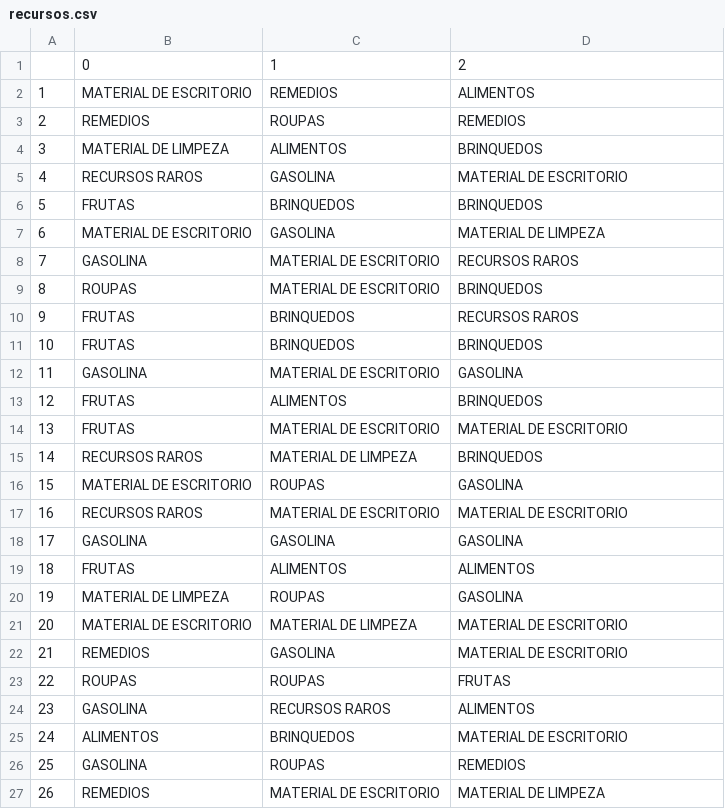
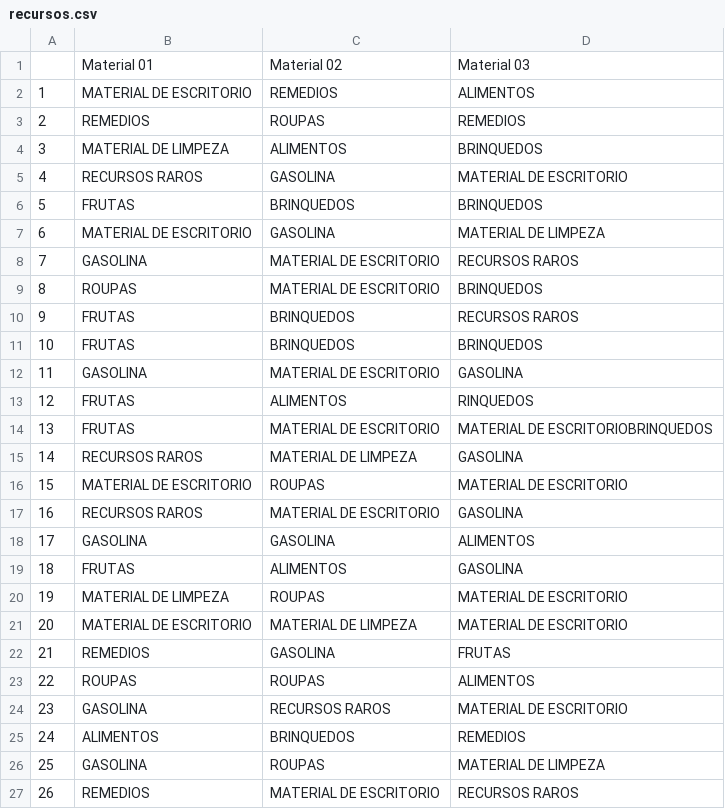
Before and after one commit to Wanderson-Patricio/PROJETO_AED, a CSV file: HEAP/recursos.csv, drawn as a sheet.

```diff
--- a/HEAP/recursos.csv
+++ b/HEAP/recursos.csv
@@ -1,2 +1,2 @@
-,0,1,2
+,Material 01,Material 02,Material 03
 1,MATERIAL DE ESCRITORIO,REMEDIOS,ALIMENTOS
@@ -12,16 +12,16 @@
 11,GASOLINA,MATERIAL DE ESCRITORIO,GASOLINA
-12,FRUTAS,ALIMENTOS,BRINQUEDOS
-13,FRUTAS,MATERIAL DE ESCRITORIO,MATERIAL DE ESCRITORIO
-14,RECURSOS RAROS,MATERIAL DE LIMPEZA,BRINQUEDOS
-15,MATERIAL DE ESCRITORIO,ROUPAS,GASOLINA
-16,RECURSOS RAROS,MATERIAL DE ESCRITORIO,MATERIAL DE ESCRITORIO
-17,GASOLINA,GASOLINA,GASOLINA
-18,FRUTAS,ALIMENTOS,ALIMENTOS
-19,MATERIAL DE LIMPEZA,ROUPAS,GASOLINA
+12,FRUTAS,ALIMENTOS,RINQUEDOS
+13,FRUTAS,MATERIAL DE ESCRITORIO,MATERIAL DE ESCRITORIOBRINQUEDOS
+14,RECURSOS RAROS,MATERIAL DE LIMPEZA,GASOLINA
+15,MATERIAL DE ESCRITORIO,ROUPAS,MATERIAL DE ESCRITORIO
+16,RECURSOS RAROS,MATERIAL DE ESCRITORIO,GASOLINA
+17,GASOLINA,GASOLINA,ALIMENTOS
+18,FRUTAS,ALIMENTOS,GASOLINA
+19,MATERIAL DE LIMPEZA,ROUPAS,MATERIAL DE ESCRITORIO
 20,MATERIAL DE ESCRITORIO,MATERIAL DE LIMPEZA,MATERIAL DE ESCRITORIO
-21,REMEDIOS,GASOLINA,MATERIAL DE ESCRITORIO
-22,ROUPAS,ROUPAS,FRUTAS
-23,GASOLINA,RECURSOS RAROS,ALIMENTOS
-24,ALIMENTOS,BRINQUEDOS,MATERIAL DE ESCRITORIO
-25,GASOLINA,ROUPAS,REMEDIOS
-26,REMEDIOS,MATERIAL DE ESCRITORIO,MATERIAL DE LIMPEZA
+21,REMEDIOS,GASOLINA,FRUTAS
+22,ROUPAS,ROUPAS,ALIMENTOS
+23,GASOLINA,RECURSOS RAROS,MATERIAL DE ESCRITORIO
+24,ALIMENTOS,BRINQUEDOS,REMEDIOS
+25,GASOLINA,ROUPAS,MATERIAL DE LIMPEZA
+26,REMEDIOS,MATERIAL DE ESCRITORIO,RECURSOS RAROS
```
Also changed, not shown: HEAP/passageiros.csv, 10 other files.
